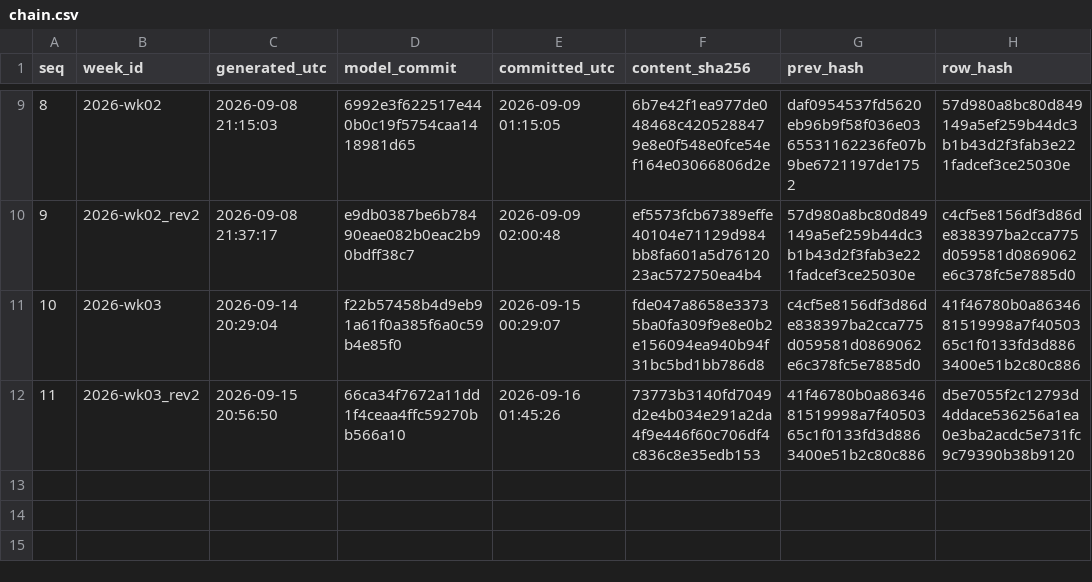
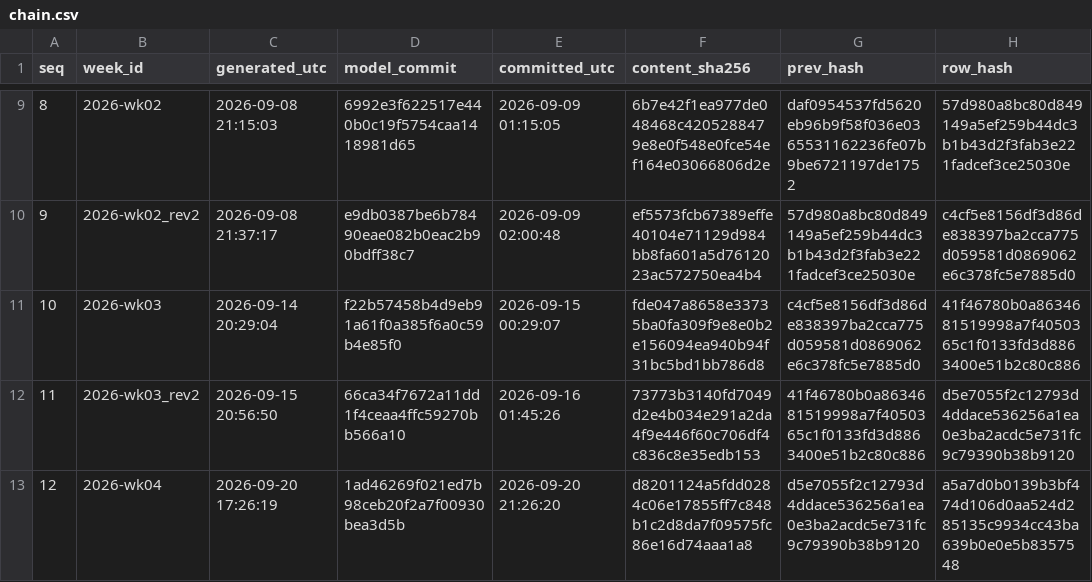
Before and after one commit to wagne6tc/cfb-ledger, a CSV file: chain.csv, drawn as a sheet; only a part is shown, gaps mark what is left out; the diff names each change by its address in the sheet, - before the commit and + after, or states it on an @@ line.

Commit message:
Week 2026-wk04: predictions recorded before kickoff
content_sha256 d8201124a5fdd0284c06e17855ff7c848b1c2d8da7f09575fc86e16d74aaa1a8
row_hash       a5a7d0b0139b3bf474d106d0aa524d285135c9934cc43ba639b0e0e5b8357548

```diff
--- a/chain.csv
+++ b/chain.csv
+row 13: 12 | 2026-wk04 | 2026-09-20 17:26:19 | 1ad46269f021ed7b98ceb20f2a7f00930bea3d5b | 2026-09-20 21:26:20 | d8201124a5fdd0284c06e17855ff7c848b1c2d8da7f09575fc86e16d74aaa1a8 | d5e7055f2c12793d4ddace536256a1ea0e3ba2acdc5e731fc9c79390b38b9120 | a5a7d0b0139b3bf474d106d0aa524d285135c9934cc43ba639b0e0e5b8357548
```
Also changed, not shown: results.csv, 2 other files.
